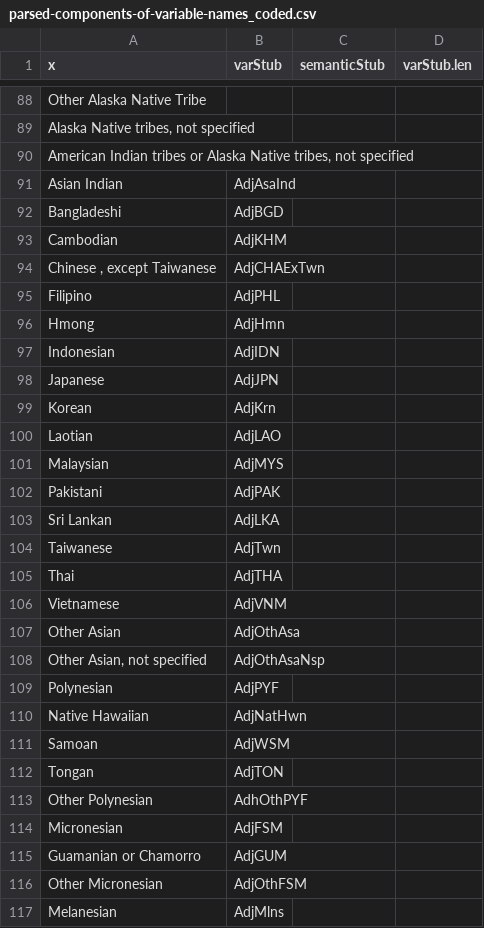
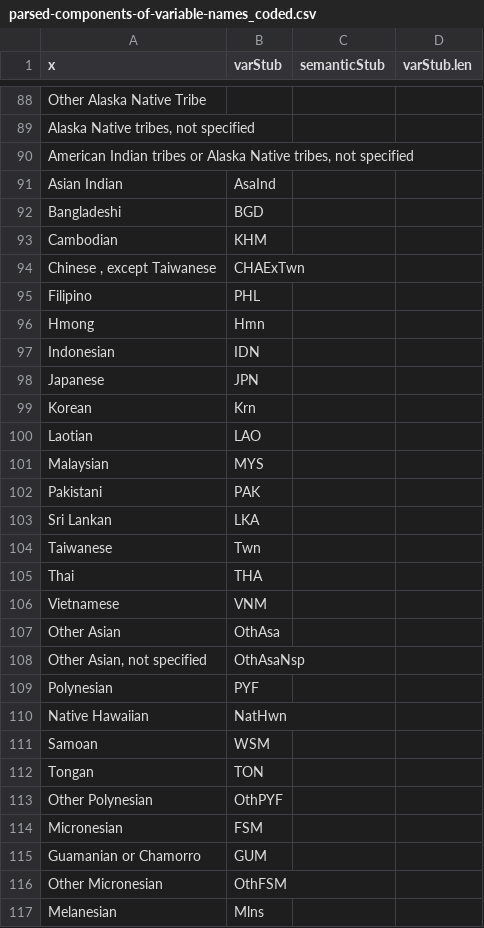
Before and after one commit to nsmader/acs-constructicon, a CSV file: data/parsed-components-of-variable-names_coded.csv, drawn as a sheet; only a part is shown, gaps mark what is left out; the diff covers the shown part only.

Commit message:
removed 'adj' prefix from nationality/language var stubs

```diff
--- a/data/parsed-components-of-variable-names_coded.csv
+++ b/data/parsed-components-of-variable-names_coded.csv
@@ -90,28 +90,28 @@ Other Alaska Native Tribe,,,
 "American Indian tribes or Alaska Native tribes, not specified",,,
-Asian Indian,AdjAsaInd,,
-Bangladeshi,AdjBGD,,
-Cambodian,AdjKHM,,
-"Chinese , except Taiwanese",AdjCHAExTwn,,
-Filipino,AdjPHL,,
-Hmong,AdjHmn,,
-Indonesian,AdjIDN,,
-Japanese,AdjJPN,,
-Korean,AdjKrn,,
-Laotian,AdjLAO,,
-Malaysian,AdjMYS,,
-Pakistani,AdjPAK,,
-Sri Lankan,AdjLKA,,
-Taiwanese,AdjTwn,,
-Thai,AdjTHA,,
-Vietnamese,AdjVNM,,
-Other Asian,AdjOthAsa,,
-"Other Asian, not specified",AdjOthAsaNsp,,
-Polynesian,AdjPYF,,
-Native Hawaiian,AdjNatHwn,,
-Samoan,AdjWSM,,
-Tongan,AdjTON,,
-Other Polynesian,AdhOthPYF,,
-Micronesian,AdjFSM,,
-Guamanian or Chamorro,AdjGUM,,
-Other Micronesian,AdjOthFSM,,
-Melanesian,AdjMlns,,
+Asian Indian,AsaInd,,
+Bangladeshi,BGD,,
+Cambodian,KHM,,
+"Chinese , except Taiwanese",CHAExTwn,,
+Filipino,PHL,,
+Hmong,Hmn,,
+Indonesian,IDN,,
+Japanese,JPN,,
+Korean,Krn,,
+Laotian,LAO,,
+Malaysian,MYS,,
+Pakistani,PAK,,
+Sri Lankan,LKA,,
+Taiwanese,Twn,,
+Thai,THA,,
+Vietnamese,VNM,,
+Other Asian,OthAsa,,
+"Other Asian, not specified",OthAsaNsp,,
+Polynesian,PYF,,
+Native Hawaiian,NatHwn,,
+Samoan,WSM,,
+Tongan,TON,,
+Other Polynesian,OthPYF,,
+Micronesian,FSM,,
+Guamanian or Chamorro,GUM,,
+Other Micronesian,OthFSM,,
+Melanesian,Mlns,,
```
Also changed, not shown: 148 edited cells elsewhere in this file.
